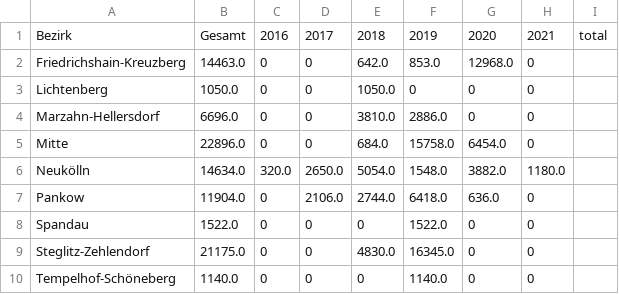
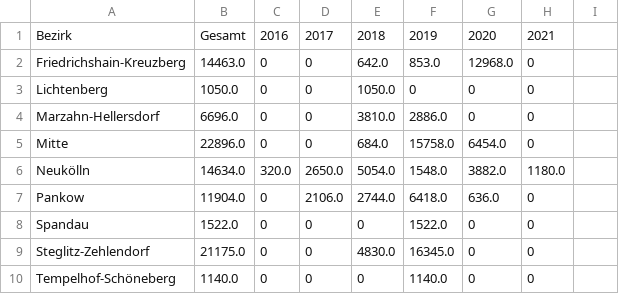
Before and after one commit to FixMyBerlin/analysis-plannings, a CSV file: by_borough_200219.csv, drawn as a sheet.

```diff
--- a/by_borough_200219.csv
+++ b/by_borough_200219.csv
@@ -1,2 +1,2 @@
-Bezirk,Gesamt,2016,2017,2018,2019,2020,2021,total
+Bezirk,Gesamt,2016,2017,2018,2019,2020,2021
 Friedrichshain-Kreuzberg,14463.0,0,0,642.0,853.0,12968.0,0
```
Also changed, not shown: 1 other file.
